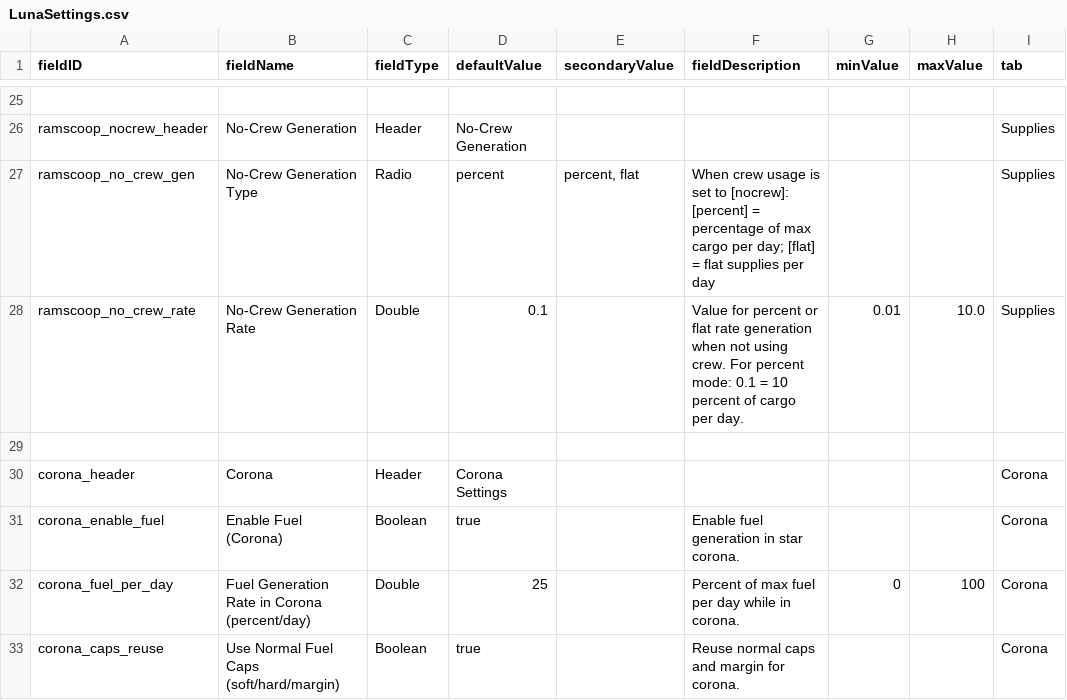
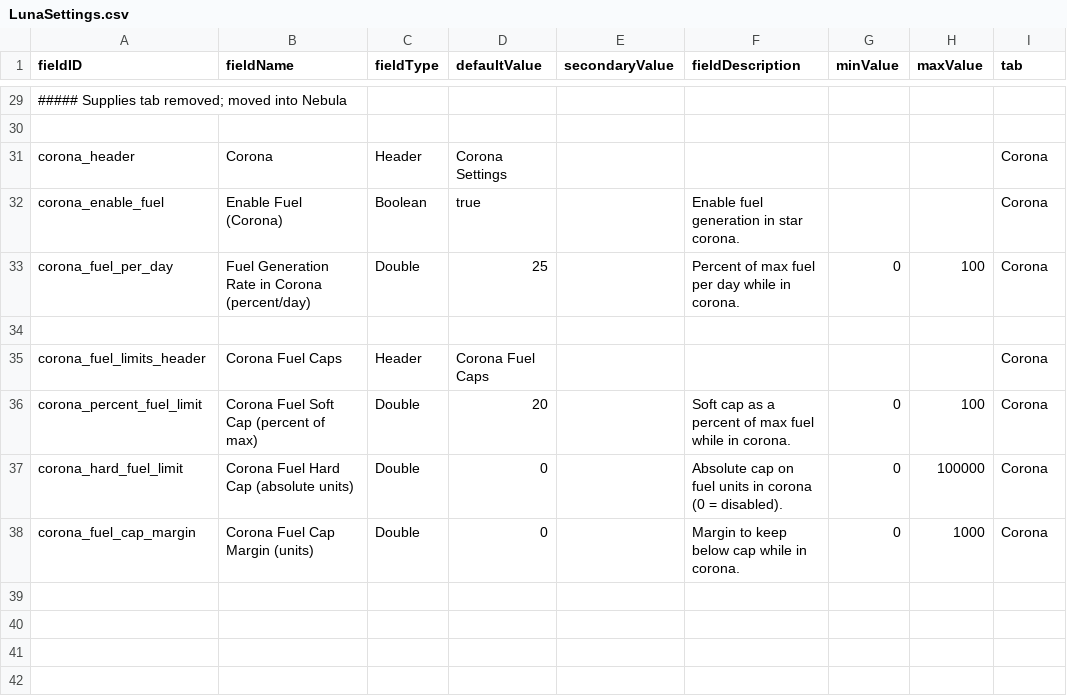
Before and after one commit to powerfulqa/Passive-Ramscoop, a CSV file: data/config/LunaSettings.csv, drawn as a sheet; only a part is shown, gaps mark what is left out; removed rows and columns are numbered as before the commit, all else as after; the diff covers the shown part only; the diff names each change by its address in the sheet, - before the commit and + after, or states it on an @@ line.

Commit message:
0.6.0 (Corona Time): separate Nebula/Corona caps; supplies moved to Nebula; remove global caps; robust corona detection; docs updated; version bump to 0.6.0

```diff
--- a/data/config/LunaSettings.csv
+++ b/data/config/LunaSettings.csv
-A29 (fieldID): (empty)
+A29 (fieldID): ##### Supplies tab removed; moved into Nebula
-row 26: ramscoop_nocrew_header | No-Crew Generation | Header | No-Crew Generation |  |  |  |  | Supplies
-row 27: ramscoop_no_crew_gen | No-Crew Generation Type | Radio | percent | percent, flat | When crew usage is set to [nocrew]: [percent] = percentage of max cargo per day; [flat] = flat supplies per day |  |  | Supplies
-row 28: ramscoop_no_crew_rate | No-Crew Generation Rate | Double | 0.1 |  | Value for percent or flat rate generation when not using crew. For percent mode: 0.1 = 10 percent of cargo per day. | 0.01 | 10.0 | Supplies
-row 34: corona_caps_reuse | Use Normal Fuel Caps (soft/hard/margin) | Boolean | true |  | Reuse normal caps and margin for corona. |  |  | Corona
+row 34: (empty)
+row 35: corona_fuel_limits_header | Corona Fuel Caps | Header | Corona Fuel Caps |  |  |  |  | Corona
+row 36: corona_percent_fuel_limit | Corona Fuel Soft Cap (percent of max) | Double | 20 |  | Soft cap as a percent of max fuel while in corona. | 0 | 100 | Corona
+row 37: corona_hard_fuel_limit | Corona Fuel Hard Cap (absolute units) | Double | 0 |  | Absolute cap on fuel units in corona (0 = disabled). | 0 | 100000 | Corona
+row 38: corona_fuel_cap_margin | Corona Fuel Cap Margin (units) | Double | 0 |  | Margin to keep below cap while in corona. | 0 | 1000 | Corona
```
Also changed, not shown: 10 added rows, 6 removed rows and 19 edited cells elsewhere in this file, 15 other files.
